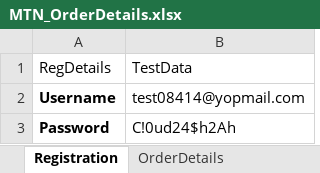
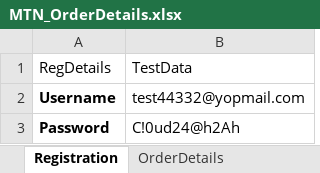
Before and after one commit to icloudshahkiwiqa/stltest, an Excel workbook: ReadDataFromExcel/MTN_OrderDetails.xlsx, sheet Registration, drawn as a sheet; values as stored, in another font and other column widths than the file's, no borders; conditional formats not drawn; the diff names each change by its address in the sheet, - before the commit and + after, or states it on an @@ line.

```diff
--- a/ReadDataFromExcel/MTN_OrderDetails.xlsx (sheet Registration)
+++ b/ReadDataFromExcel/MTN_OrderDetails.xlsx (sheet Registration)
-B2: test08414@yopmail.com
+B2: test44332@yopmail.com
-B3: C!0ud24$h2Ah
+B3: C!0ud24@h2Ah
```
Also changed, not shown: ReadDataFromExcel/MTN_Random.xlsx, 8 other files.
